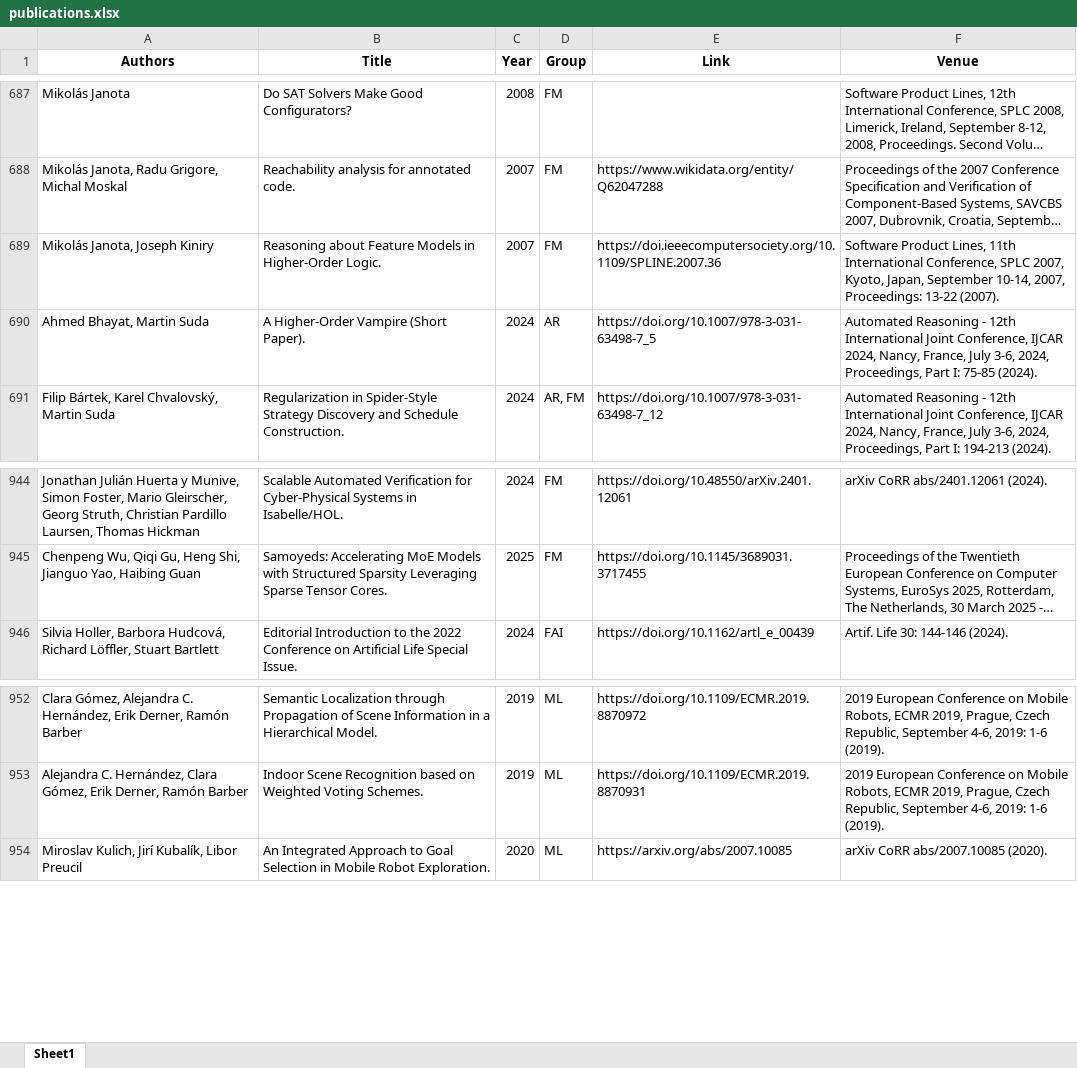
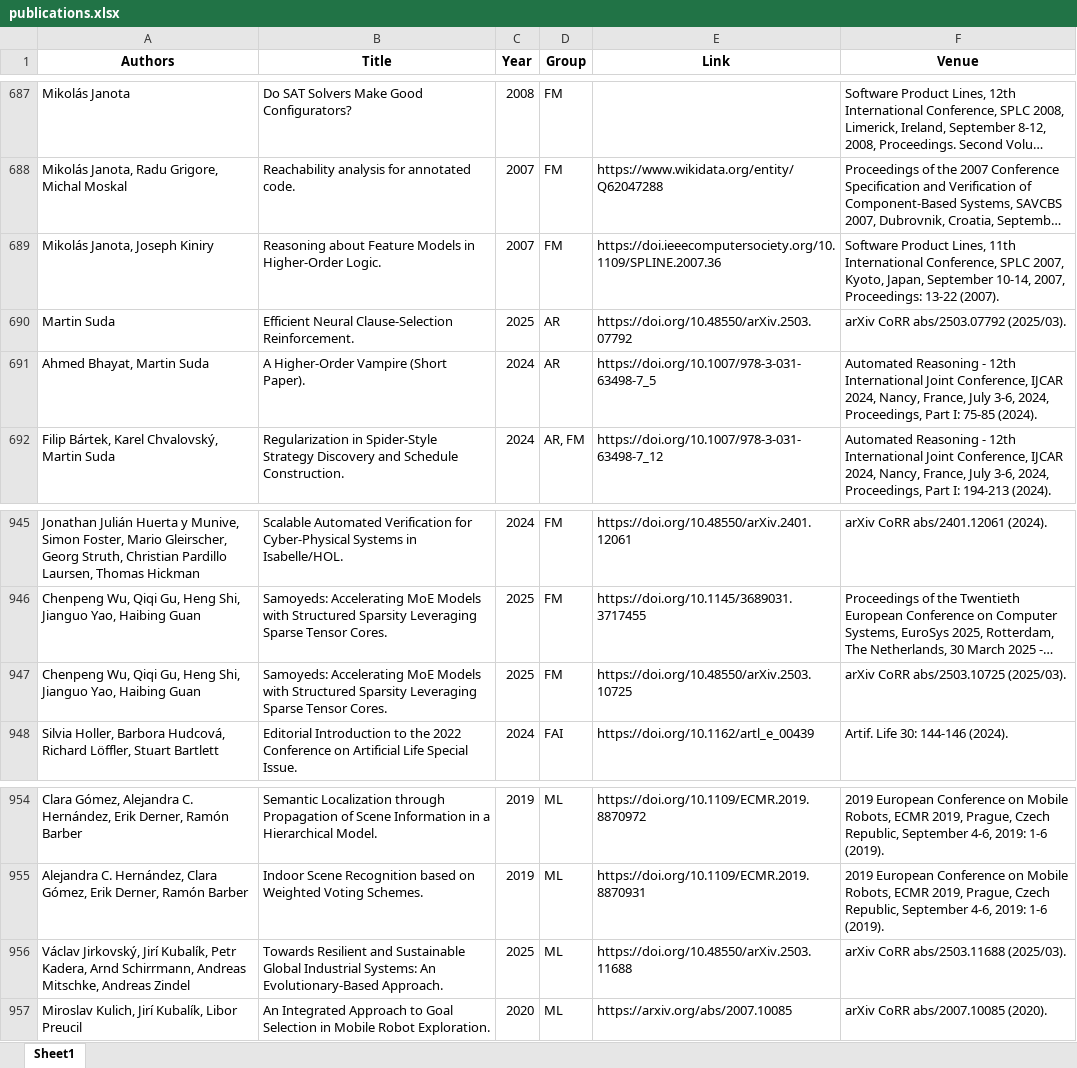
Before and after one commit to ai4reason/ai4reason.github.io, an Excel workbook: docs/download/publications.xlsx, sheet Sheet1, drawn as a sheet; only a part is shown, gaps mark what is left out; long unchanged cells end in …; values as stored, in another font and other column widths than the file's, no borders; the diff names each change by its address in the sheet, - before the commit and + after, or states it on an @@ line.

```diff
--- a/docs/download/publications.xlsx (sheet Sheet1)
+++ b/docs/download/publications.xlsx (sheet Sheet1)
+row 690: Martin Suda | Efficient Neural Clause-Selection Reinforcement. | 2025 | AR | https://doi.org/10.48550/arXiv.2503.07792 | arXiv CoRR abs/2503.07792 (2025/03).
+row 947: Chenpeng Wu, Qiqi Gu, Heng Shi, Jianguo Yao, Haibing Guan | Samoyeds: Accelerating MoE Models with Structured Sparsity Leveraging Sparse Tensor Cores. | 2025 | FM | https://doi.org/10.48550/arXiv.2503.10725 | arXiv CoRR abs/2503.10725 (2025/03).
+row 956: Václav Jirkovský, Jirí Kubalík, Petr Kadera, Arnd Schirrmann, Andreas Mitschke, Andreas Zindel | Towards Resilient and Sustainable Global Industrial Systems: An Evolutionary-Based Approach. | 2025 | ML | https://doi.org/10.48550/arXiv.2503.11688 | arXiv CoRR abs/2503.11688 (2025/03).
```
Also changed, not shown: 2 other files.
